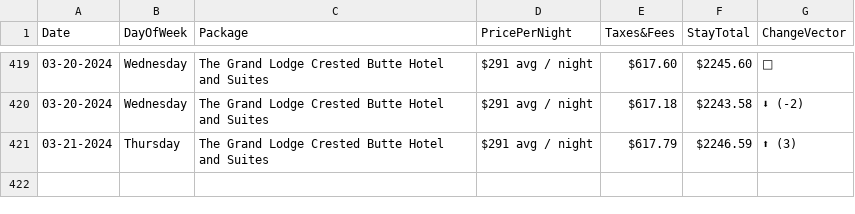
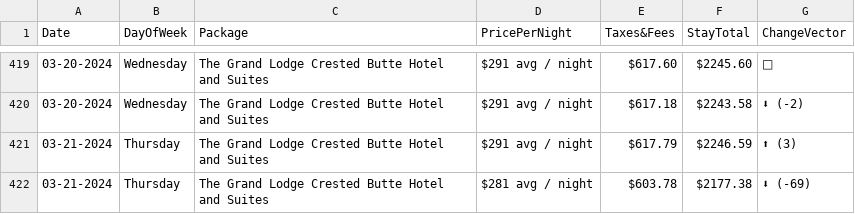
Before and after one commit to pelennio/skiCB_checker, a CSV file: curent_prices/skicb-price.csv, drawn as a sheet; only a part is shown, gaps mark what is left out; the diff names each change by its address in the sheet, - before the commit and + after, or states it on an @@ line.

```diff
--- a/curent_prices/skicb-price.csv
+++ b/curent_prices/skicb-price.csv
+row 422: 03-21-2024 | Thursday | The Grand Lodge Crested Butte Hotel and Suites | $281 avg / night | $603.78 | $2177.38 | ⬇ (-69)
```
Also changed, not shown: curent_prices/cbAirbNB.csv, curent_prices/vrbo.csv.
